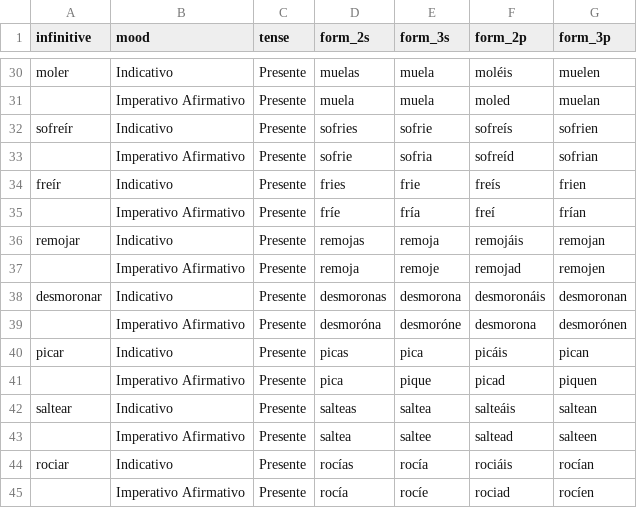
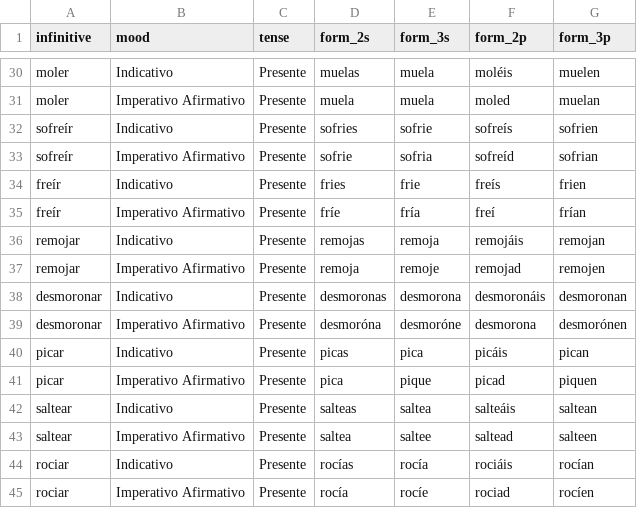
Before and after one commit to SarahTew/public-recetas, a CSV file: source-data/cooking_verbs.csv, drawn as a sheet; only a part is shown, gaps mark what is left out; the diff covers the shown part only; the diff names each change by its address in the sheet, - before the commit and + after, or states it on an @@ line.

```diff
--- a/source-data/cooking_verbs.csv
+++ b/source-data/cooking_verbs.csv
-A31 (infinitive): (empty)
+A31 (infinitive): moler
-A33 (infinitive): (empty)
+A33 (infinitive): sofreír
-A35 (infinitive): (empty)
+A35 (infinitive): freír
-A37 (infinitive): (empty)
+A37 (infinitive): remojar
-A39 (infinitive): (empty)
+A39 (infinitive): desmoronar
-A41 (infinitive): (empty)
+A41 (infinitive): picar
-A43 (infinitive): (empty)
+A43 (infinitive): saltear
-A45 (infinitive): (empty)
+A45 (infinitive): rociar
```
Also changed, not shown: 14 edited cells elsewhere in this file.
